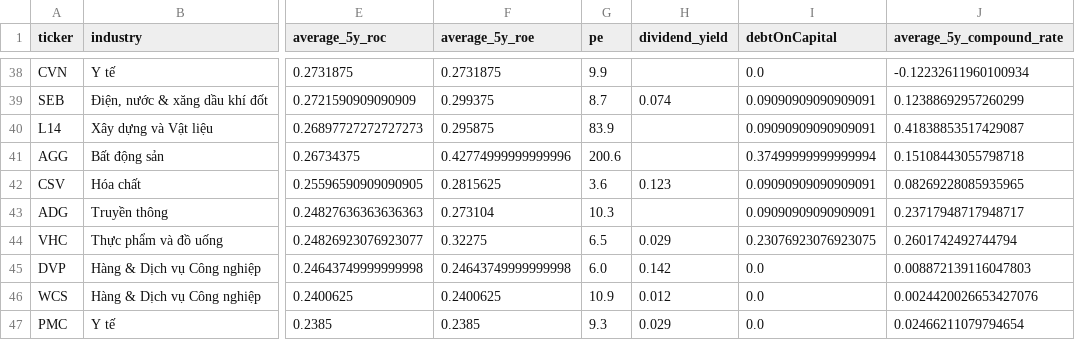
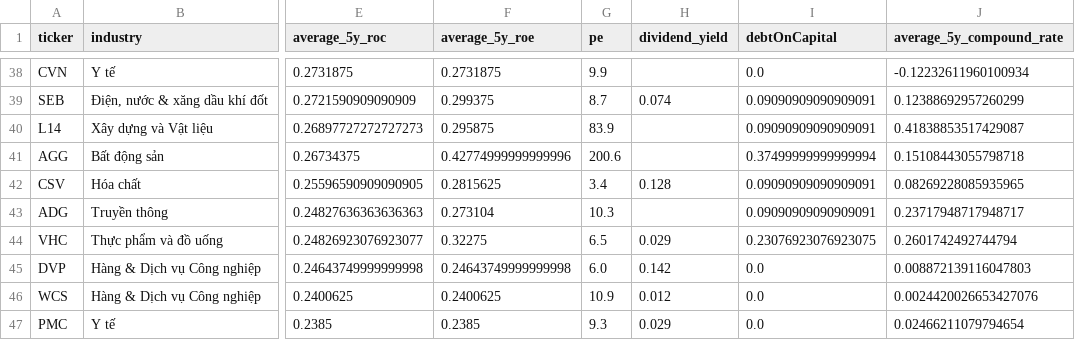
Before and after one commit to kidze/vnstock, a CSV file: financial_data.csv, drawn as a sheet; only a part is shown, gaps mark what is left out; the diff covers the shown part only; the diff names each change by its address in the sheet, - before the commit and + after, or states it on an @@ line.

```diff
--- a/financial_data.csv
+++ b/financial_data.csv
-G42 (pe): 3.6
+G42 (pe): 3.4
-H42 (dividend_yield): 0.123
+H42 (dividend_yield): 0.128
```
Also changed, not shown: 1 added row, 1 removed row and 30 edited cells elsewhere in this file, 2 other files.
